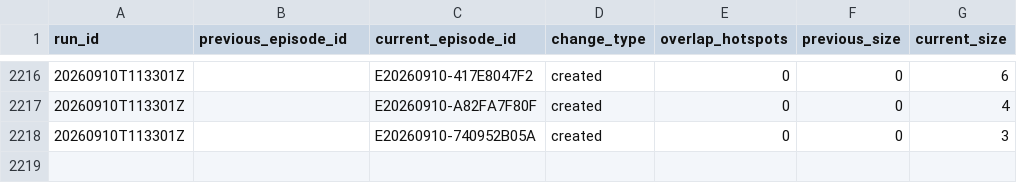
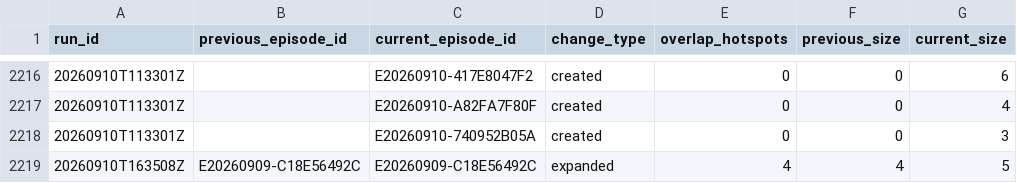
Before and after one commit to jcgomezga/puntos-calor-colombia-dashboard, a CSV file: data/episodes/episode_lineage.csv, drawn as a sheet; only a part is shown, gaps mark what is left out; the diff names each change by its address in the sheet, - before the commit and + after, or states it on an @@ line.

```diff
--- a/data/episodes/episode_lineage.csv
+++ b/data/episodes/episode_lineage.csv
+row 2219: 20260910T163508Z | E20260909-C18E56492C | E20260909-C18E56492C | expanded | 4 | 4 | 5
```
Also changed, not shown: data/episodes/episodes.csv, data/metadata/run_log.csv, 24 other files.
